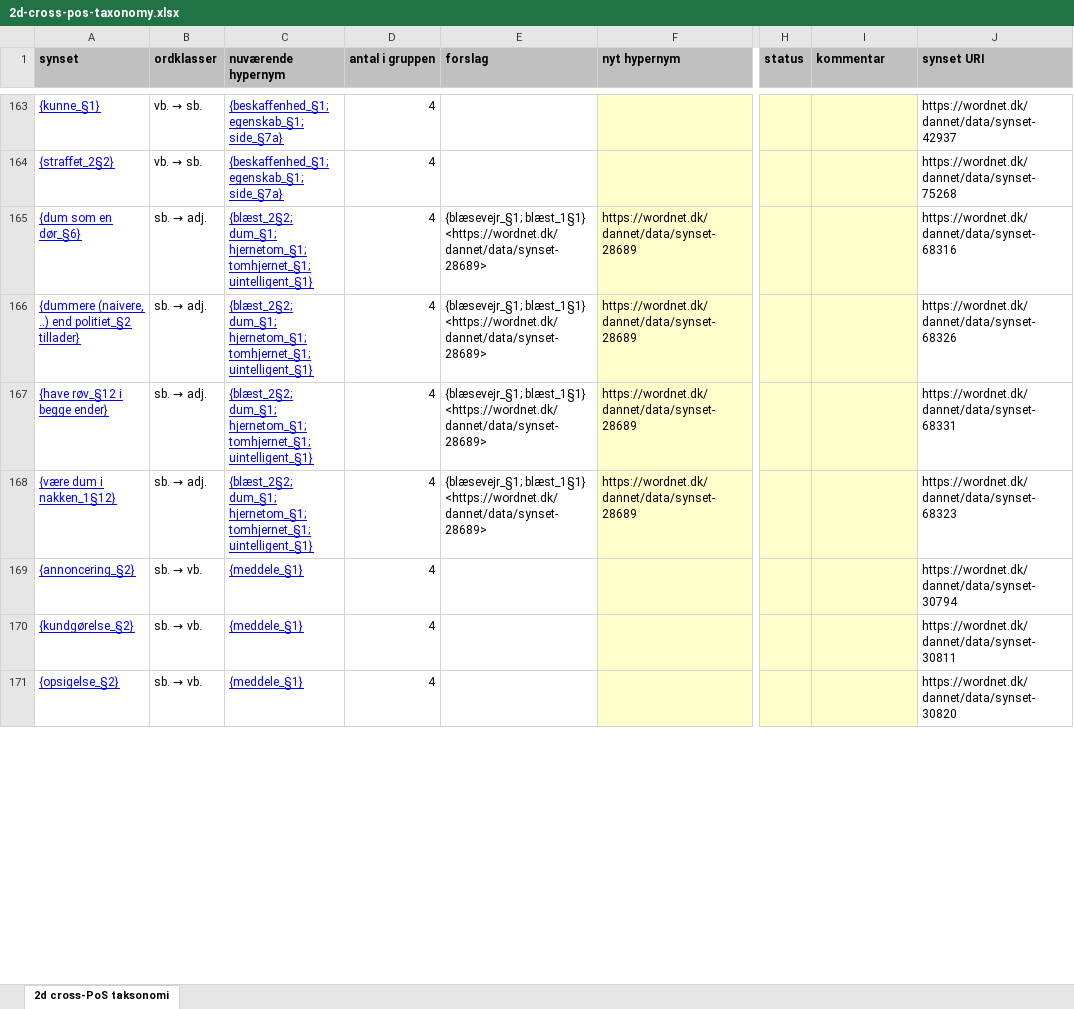
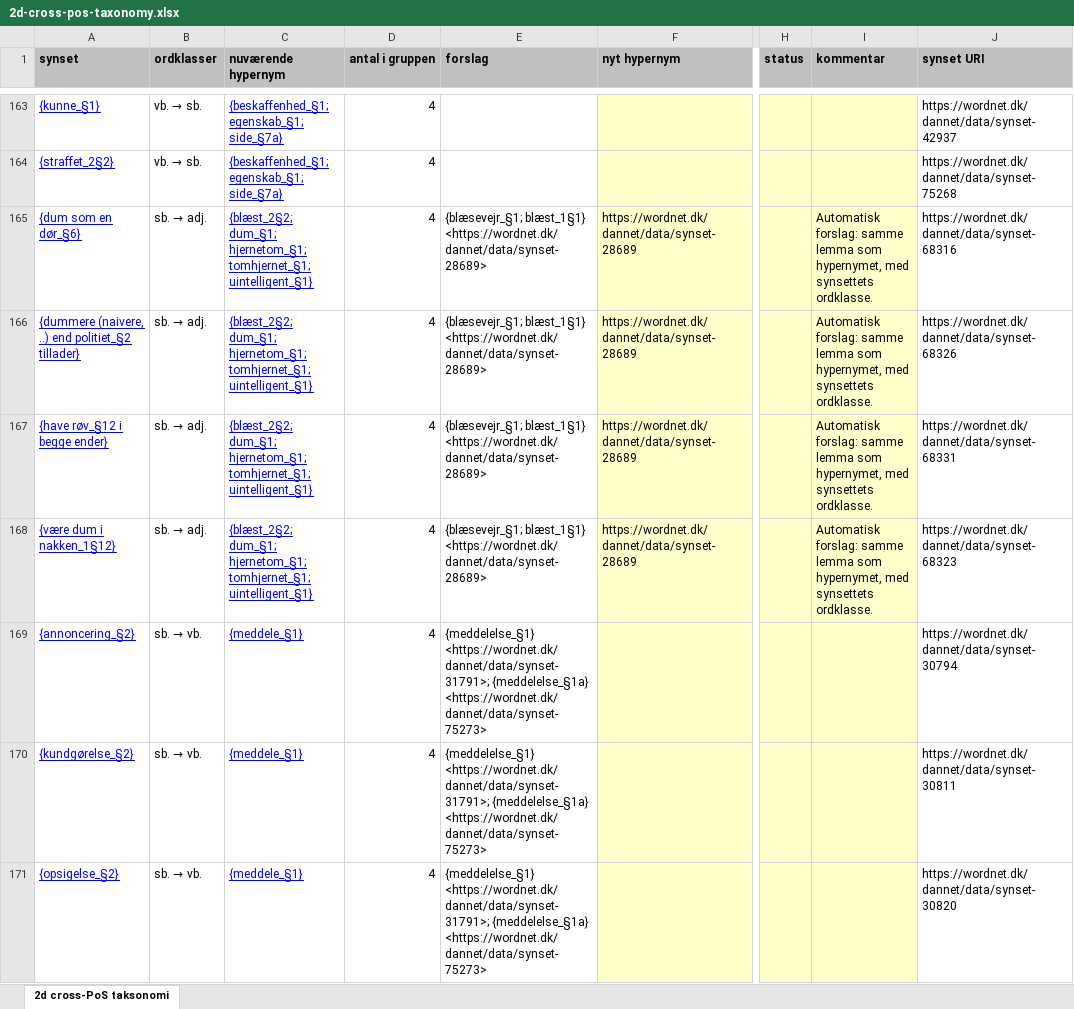
Before and after one commit to kuhumcst/DanNet, an Excel workbook: doc/crosspos/2d-cross-pos-taxonomy.xlsx, sheet 2d cross-PoS taksonomi, drawn as a sheet; only a part is shown, gaps mark what is left out; values as stored, in another font and other column widths than the file's, no borders; the diff covers the shown part only; the diff names each change by its address in the sheet, - before the commit and + after, or states it on an @@ line.

```diff
--- a/doc/crosspos/2d-cross-pos-taxonomy.xlsx (sheet 2d cross-PoS taksonomi)
+++ b/doc/crosspos/2d-cross-pos-taxonomy.xlsx (sheet 2d cross-PoS taksonomi)
-I165:I168 (kommentar): (empty)
+I165:I168 (kommentar): Automatisk forslag: samme lemma som hypernymet, med synsettets ordklasse.
-E169:E171 (forslag): (empty)
+E169:E171 (forslag): {meddelelse_§1} <https://wordnet.dk/dannet/data/synset-31791>; {meddelelse_§1a} <https://wordnet.dk/dannet/data/synset-75273>
```
Also changed, not shown: 181 edited cells elsewhere in this sheet, doc/crosspos/a4-deferred-crosspos.xlsx, 3 other files.
